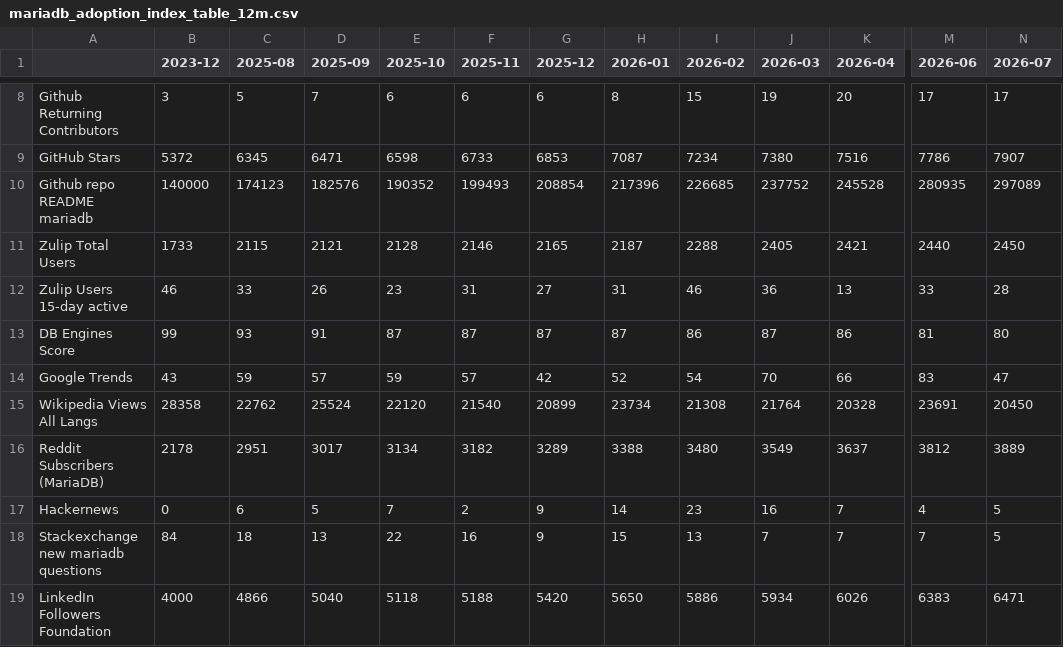
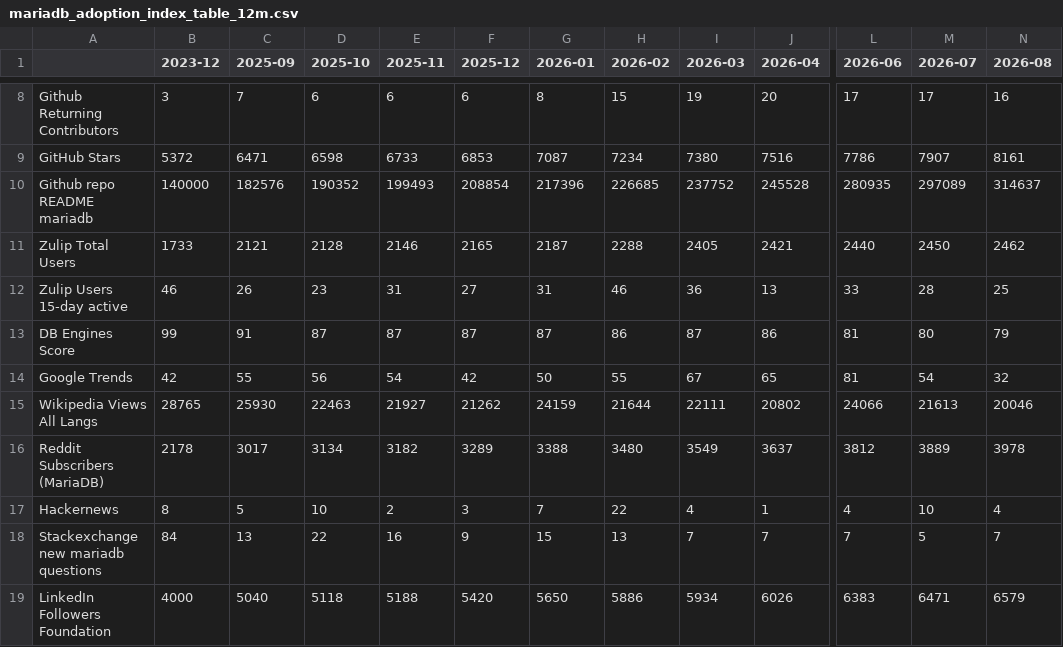
Before and after one commit to robertsilen/mariadb-adoption-index, a CSV file: index/mariadb_adoption_index_table_12m.csv, drawn as a sheet; only a part is shown, gaps mark what is left out; removed rows and columns are numbered as before the commit, all else as after; the diff covers the shown part only; the diff names each change by its address in the sheet, - before the commit and + after, or states it on an @@ line.

```diff
--- a/index/mariadb_adoption_index_table_12m.csv
+++ b/index/mariadb_adoption_index_table_12m.csv
-column C (2025-08), rows 8-19: 5 | 6345 | 174123 | 2115 | 33 | 93 | 59 | 22762 | 2951 | 6 | 18 | 4866
+column N (2026-08), rows 8-19: 16 | 8161 | 314637 | 2462 | 25 | 79 | 32 | 20046 | 3978 | 4 | 7 | 6579
-B14 (2023-12): 43
+B14 (2023-12): 42
-C14 (2025-09): 57
+C14 (2025-09): 55
-D14 (2025-10): 59
+D14 (2025-10): 56
-E14 (2025-11): 57
+E14 (2025-11): 54
-G14 (2026-01): 52
+G14 (2026-01): 50
-H14 (2026-02): 54
+H14 (2026-02): 55
-I14 (2026-03): 70
+I14 (2026-03): 67
-J14 (2026-04): 66
+J14 (2026-04): 65
-L14 (2026-06): 83
+L14 (2026-06): 81
-M14 (2026-07): 47
+M14 (2026-07): 54
-B15 (2023-12): 28358
+B15 (2023-12): 28765
-C15 (2025-09): 25524
+C15 (2025-09): 25930
-D15 (2025-10): 22120
+D15 (2025-10): 22463
-E15 (2025-11): 21540
+E15 (2025-11): 21927
-F15 (2025-12): 20899
+F15 (2025-12): 21262
-G15 (2026-01): 23734
+G15 (2026-01): 24159
-H15 (2026-02): 21308
+H15 (2026-02): 21644
-I15 (2026-03): 21764
+I15 (2026-03): 22111
-J15 (2026-04): 20328
+J15 (2026-04): 20802
-L15 (2026-06): 23691
+L15 (2026-06): 24066
-M15 (2026-07): 20450
+M15 (2026-07): 21613
-B17 (2023-12): 0
+B17 (2023-12): 8
-D17 (2025-10): 7
+D17 (2025-10): 10
-F17 (2025-12): 9
+F17 (2025-12): 3
-G17 (2026-01): 14
+G17 (2026-01): 7
-H17 (2026-02): 23
+H17 (2026-02): 22
-I17 (2026-03): 16
+I17 (2026-03): 4
-J17 (2026-04): 7
+J17 (2026-04): 1
-M17 (2026-07): 5
+M17 (2026-07): 10
```
Also changed, not shown: 18 edited cells elsewhere in this file, 3 other files.
